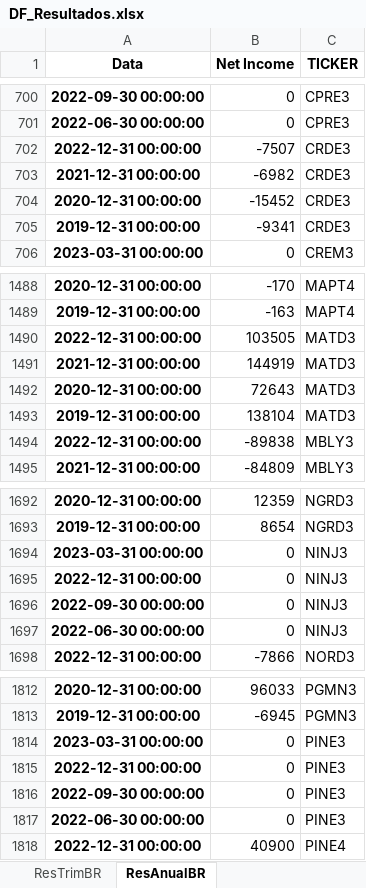
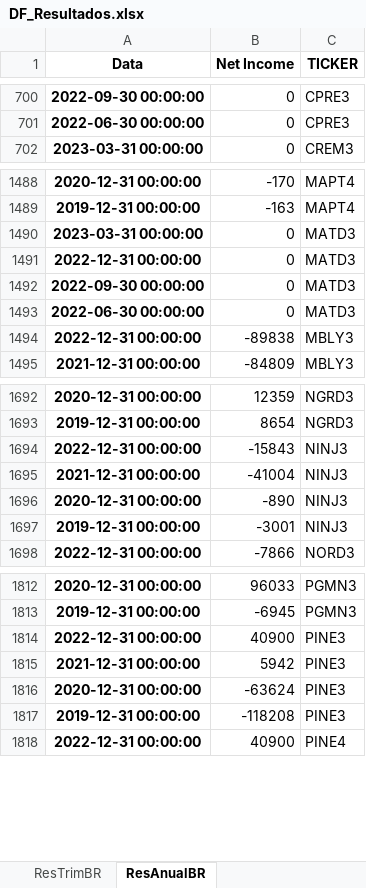
Before and after one commit to diogoraucci/Prototipo_Quant_MM, an Excel workbook: DF_Resultados.xlsx, sheet ResAnualBR, drawn as a sheet; only a part is shown, gaps mark what is left out; values as stored, in another font and other column widths than the file's, no borders; removed rows and columns are numbered as before the commit, all else as after; the diff covers the shown part only; the diff names each change by its address in the sheet, - before the commit and + after, or states it on an @@ line.

```diff
--- a/DF_Resultados.xlsx (sheet ResAnualBR)
+++ b/DF_Resultados.xlsx (sheet ResAnualBR)
-row 702: 2022-12-31 00:00:00 | -7507 | CRDE3
-row 703: 2021-12-31 00:00:00 | -6982 | CRDE3
-row 704: 2020-12-31 00:00:00 | -15452 | CRDE3
-row 705: 2019-12-31 00:00:00 | -9341 | CRDE3
+row 1490: 2023-03-31 00:00:00 | 0 | MATD3
-B1491 (Net Income): 103505
+B1491 (Net Income): 0
-row 1491: 2021-12-31 00:00:00 | 144919 | MATD3
-A1492 (Data): 2020-12-31 00:00:00
+A1492 (Data): 2022-09-30 00:00:00
-B1492 (Net Income): 72643
+B1492 (Net Income): 0
-row 1493: 2019-12-31 00:00:00 | 138104 | MATD3
+row 1493: 2022-06-30 00:00:00 | 0 | MATD3
-row 1694: 2023-03-31 00:00:00 | 0 | NINJ3
-B1694 (Net Income): 0
+B1694 (Net Income): -15843
-row 1696: 2022-09-30 00:00:00 | 0 | NINJ3
+row 1695: 2021-12-31 00:00:00 | -41004 | NINJ3
-A1696 (Data): 2022-06-30 00:00:00
+A1696 (Data): 2020-12-31 00:00:00
-B1696 (Net Income): 0
+B1696 (Net Income): -890
+row 1697: 2019-12-31 00:00:00 | -3001 | NINJ3
-row 1814: 2023-03-31 00:00:00 | 0 | PINE3
-B1814 (Net Income): 0
+B1814 (Net Income): 40900
-row 1816: 2022-09-30 00:00:00 | 0 | PINE3
+row 1815: 2021-12-31 00:00:00 | 5942 | PINE3
-A1816 (Data): 2022-06-30 00:00:00
+A1816 (Data): 2020-12-31 00:00:00
-B1816 (Net Income): 0
+B1816 (Net Income): -63624
+row 1817: 2019-12-31 00:00:00 | -118208 | PINE3
```
Also changed, not shown: 17 added rows, 13 removed rows and 28 edited cells elsewhere in this sheet, sheet ResTrimBR.
